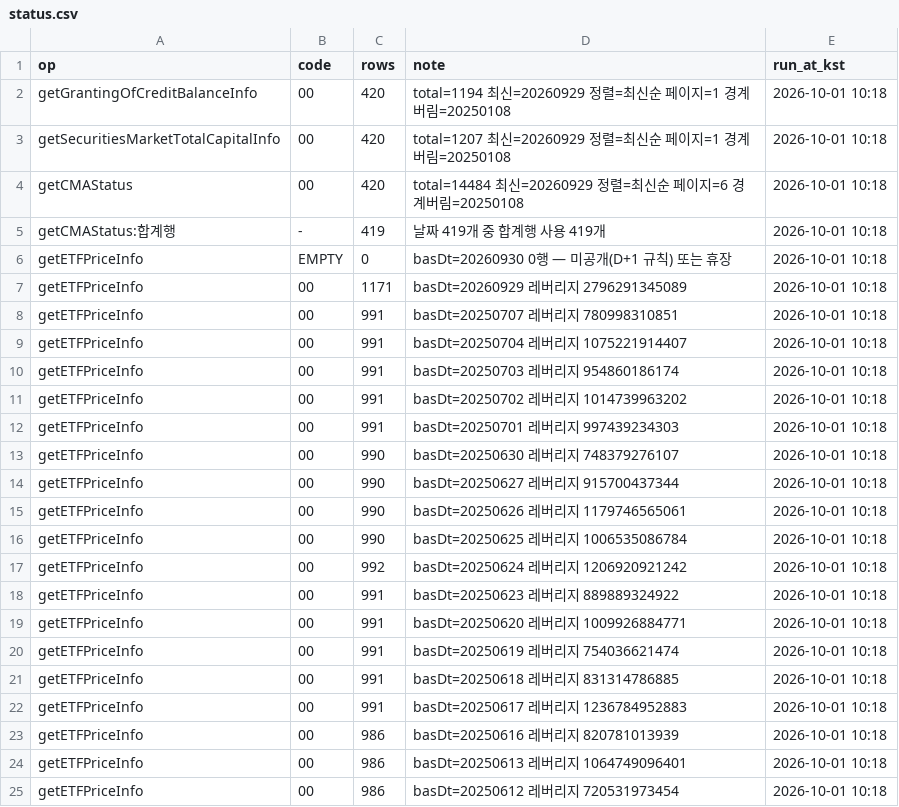
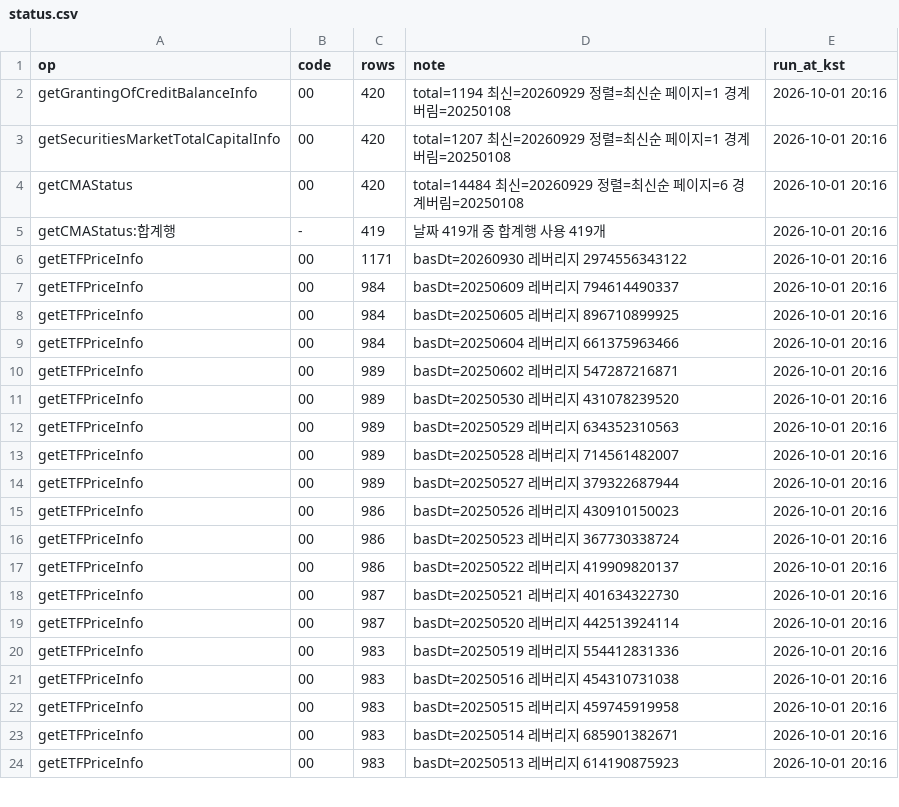
Before and after one commit to Leelll1/Screen, a CSV file: results/fss/status.csv, drawn as a sheet; only a part is shown; the diff covers the shown part only.

```diff
--- a/results/fss/status.csv
+++ b/results/fss/status.csv
@@ -1,25 +1,24 @@
 op,code,rows,note,run_at_kst
-getGrantingOfCreditBalanceInfo,00,420,total=1194 최신=20260929 정렬=최신순 페이지=1 경계버림=20250108,2026-10-01 10:18
-getSecuritiesMarketTotalCapitalInfo,00,420,total=1207 최신=20260929 정렬=최신순 페이지=1 경계버림=20250108,2026-10-01 10:18
-getCMAStatus,00,420,total=14484 최신=20260929 정렬=최신순 페이지=6 경계버림=20250108,2026-10-01 10:18
-getCMAStatus:합계행,-,419,날짜 419개 중 합계행 사용 419개,2026-10-01 10:18
-getETFPriceInfo,EMPTY,0,basDt=20260930 0행 — 미공개(D+1 규칙) 또는 휴장,2026-10-01 10:18
-getETFPriceInfo,00,1171,basDt=20260929 레버리지 2796291345089,2026-10-01 10:18
-getETFPriceInfo,00,991,basDt=20250707 레버리지 780998310851,2026-10-01 10:18
-getETFPriceInfo,00,991,basDt=20250704 레버리지 1075221914407,2026-10-01 10:18
-getETFPriceInfo,00,991,basDt=20250703 레버리지 954860186174,2026-10-01 10:18
-getETFPriceInfo,00,991,basDt=20250702 레버리지 1014739963202,2026-10-01 10:18
-getETFPriceInfo,00,991,basDt=20250701 레버리지 997439234303,2026-10-01 10:18
-getETFPriceInfo,00,990,basDt=20250630 레버리지 748379276107,2026-10-01 10:18
-getETFPriceInfo,00,990,basDt=20250627 레버리지 915700437344,2026-10-01 10:18
-getETFPriceInfo,00,990,basDt=20250626 레버리지 1179746565061,2026-10-01 10:18
-getETFPriceInfo,00,990,basDt=20250625 레버리지 1006535086784,2026-10-01 10:18
-getETFPriceInfo,00,992,basDt=20250624 레버리지 1206920921242,2026-10-01 10:18
-getETFPriceInfo,00,991,basDt=20250623 레버리지 889889324922,2026-10-01 10:18
-getETFPriceInfo,00,991,basDt=20250620 레버리지 1009926884771,2026-10-01 10:18
-getETFPriceInfo,00,991,basDt=20250619 레버리지 754036621474,2026-10-01 10:18
-getETFPriceInfo,00,991,basDt=20250618 레버리지 831314786885,2026-10-01 10:18
-getETFPriceInfo,00,991,basDt=20250617 레버리지 1236784952883,2026-10-01 10:18
-getETFPriceInfo,00,986,basDt=20250616 레버리지 820781013939,2026-10-01 10:18
-getETFPriceInfo,00,986,basDt=20250613 레버리지 1064749096401,2026-10-01 10:18
-getETFPriceInfo,00,986,basDt=20250612 레버리지 720531973454,2026-10-01 10:18
+getGrantingOfCreditBalanceInfo,00,420,total=1194 최신=20260929 정렬=최신순 페이지=1 경계버림=20250108,2026-10-01 20:16
+getSecuritiesMarketTotalCapitalInfo,00,420,total=1207 최신=20260929 정렬=최신순 페이지=1 경계버림=20250108,2026-10-01 20:16
+getCMAStatus,00,420,total=14484 최신=20260929 정렬=최신순 페이지=6 경계버림=20250108,2026-10-01 20:16
+getCMAStatus:합계행,-,419,날짜 419개 중 합계행 사용 419개,2026-10-01 20:16
+getETFPriceInfo,00,1171,basDt=20260930 레버리지 2974556343122,2026-10-01 20:16
+getETFPriceInfo,00,984,basDt=20250609 레버리지 794614490337,2026-10-01 20:16
+getETFPriceInfo,00,984,basDt=20250605 레버리지 896710899925,2026-10-01 20:16
+getETFPriceInfo,00,984,basDt=20250604 레버리지 661375963466,2026-10-01 20:16
+getETFPriceInfo,00,989,basDt=20250602 레버리지 547287216871,2026-10-01 20:16
+getETFPriceInfo,00,989,basDt=20250530 레버리지 431078239520,2026-10-01 20:16
+getETFPriceInfo,00,989,basDt=20250529 레버리지 634352310563,2026-10-01 20:16
+getETFPriceInfo,00,989,basDt=20250528 레버리지 714561482007,2026-10-01 20:16
+getETFPriceInfo,00,989,basDt=20250527 레버리지 379322687944,2026-10-01 20:16
+getETFPriceInfo,00,986,basDt=20250526 레버리지 430910150023,2026-10-01 20:16
+getETFPriceInfo,00,986,basDt=20250523 레버리지 367730338724,2026-10-01 20:16
+getETFPriceInfo,00,986,basDt=20250522 레버리지 419909820137,2026-10-01 20:16
+getETFPriceInfo,00,987,basDt=20250521 레버리지 401634322730,2026-10-01 20:16
+getETFPriceInfo,00,987,basDt=20250520 레버리지 442513924114,2026-10-01 20:16
+getETFPriceInfo,00,983,basDt=20250519 레버리지 554412831336,2026-10-01 20:16
+getETFPriceInfo,00,983,basDt=20250516 레버리지 454310731038,2026-10-01 20:16
+getETFPriceInfo,00,983,basDt=20250515 레버리지 459745919958,2026-10-01 20:16
+getETFPriceInfo,00,983,basDt=20250514 레버리지 685901382671,2026-10-01 20:16
+getETFPriceInfo,00,983,basDt=20250513 레버리지 614190875923,2026-10-01 20:16
```
Also changed, not shown: 8 edited cells elsewhere in this file, results/_meta/source_health_202610.csv, results/fss/ews_fss.csv, 6 other files.
